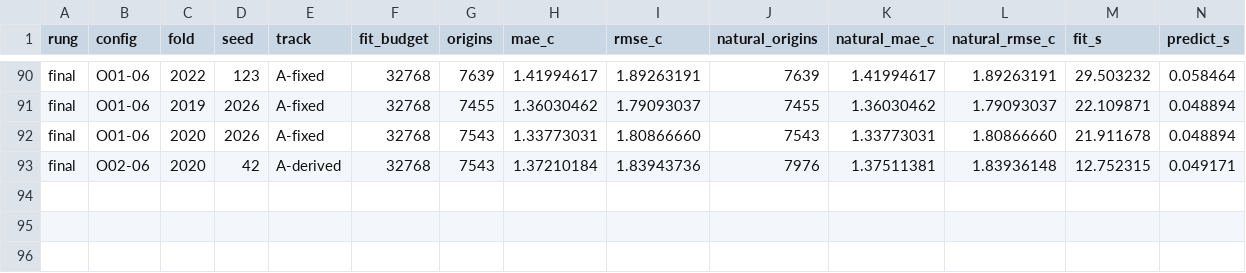
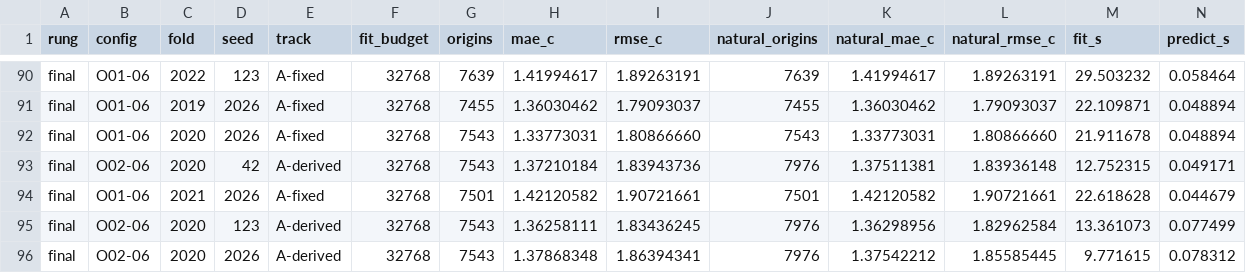
Before and after one commit to sguzman/aevral, a CSV file: results/C012/registry.csv, drawn as a sheet; only a part is shown, gaps mark what is left out; rows hold the shown columns only; the diff names each change by its address in the sheet, - before the commit and + after, or states it on an @@ line.

Commit message:
Register three further audited final C012 outcomes

```diff
--- a/results/C012/registry.csv
+++ b/results/C012/registry.csv
+row 94: final | O01-06 | 2021 | 2026 | A-fixed | 32768 | 7501 | 1.42120582 | 1.90721661 | 7501 | 1.42120582 | 1.90721661 | 22.618628 | 0.044679
+row 95: final | O02-06 | 2020 | 123 | A-derived | 32768 | 7543 | 1.36258111 | 1.83436245 | 7976 | 1.36298956 | 1.82962584 | 13.361073 | 0.077499
+row 96: final | O02-06 | 2020 | 2026 | A-derived | 32768 | 7543 | 1.37868348 | 1.86394341 | 7976 | 1.37542212 | 1.85585445 | 9.771615 | 0.078312
```
